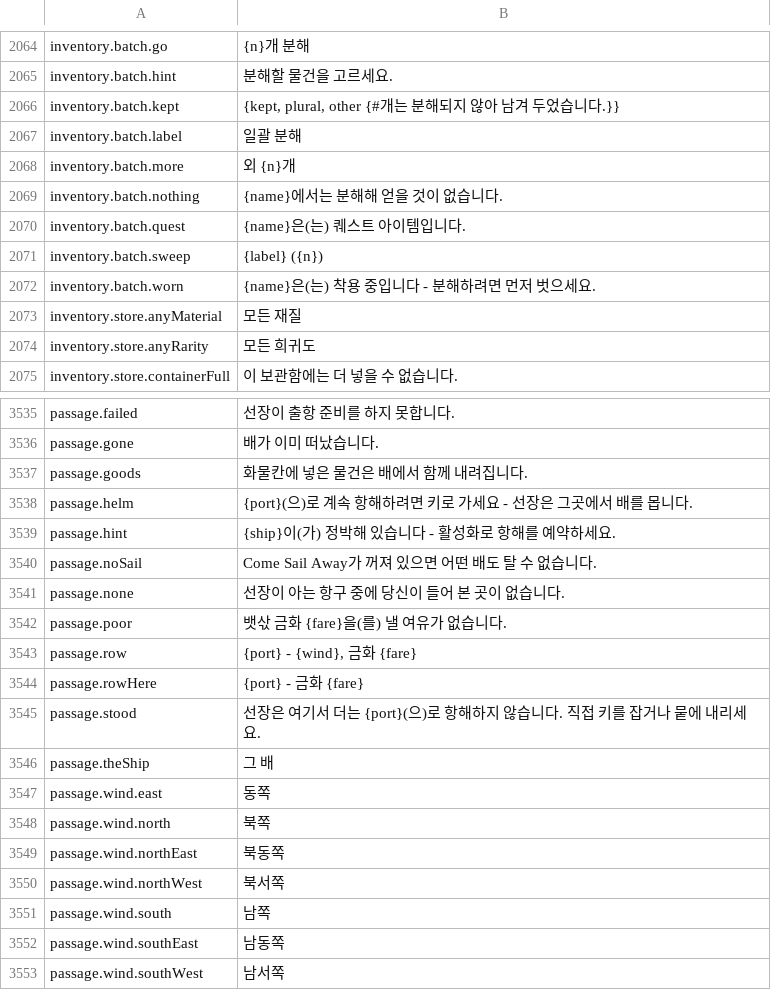
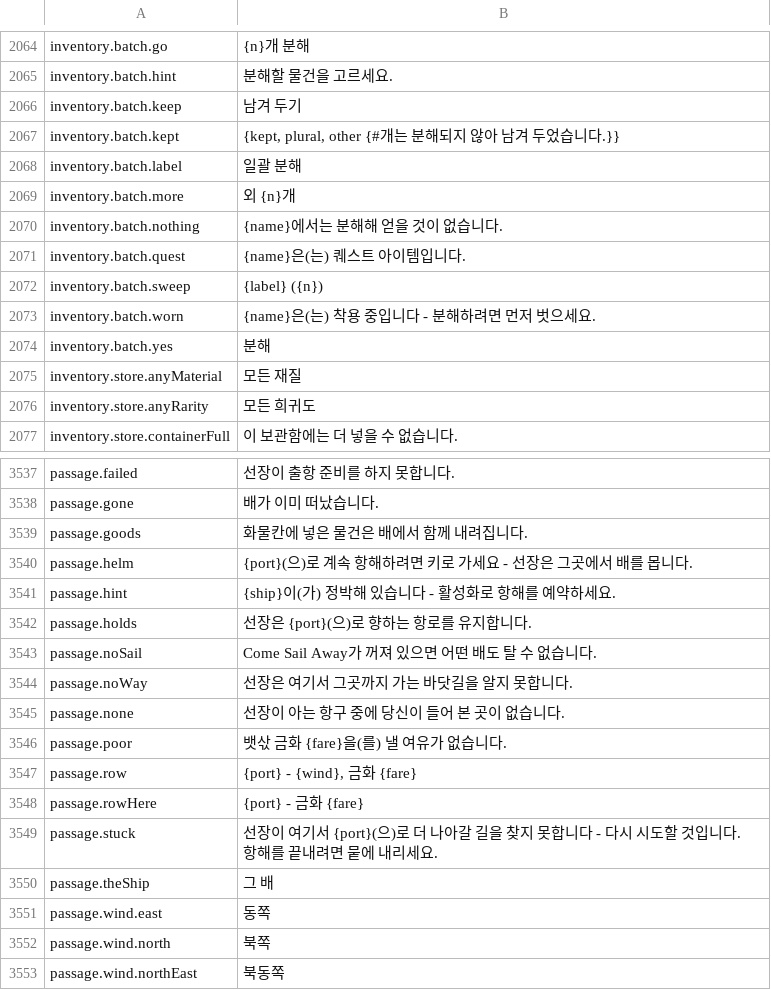
Before and after one commit to Betawolf1213/daggerfall-js-source-voice, a CSV file: locales/ko/Port_Strings.csv, drawn as a sheet; only a part is shown, gaps mark what is left out; the shorter side is filled out with more unchanged rows; removed rows and columns are numbered as before the commit, all else as after; the diff names each change by its address in the sheet, - before the commit and + after, or states it on an @@ line.

```diff
--- a/locales/ko/Port_Strings.csv
+++ b/locales/ko/Port_Strings.csv
+row 2066: inventory.batch.keep | 남겨 두기
+row 2074: inventory.batch.yes | 분해
+row 3542: passage.holds | 선장은 {port}(으)로 향하는 항로를 유지합니다.
+row 3544: passage.noWay | 선장은 여기서 그곳까지 가는 바닷길을 알지 못합니다.
-row 3545: passage.stood | 선장은 여기서 더는 {port}(으)로 항해하지 않습니다. 직접 키를 잡거나 뭍에 내리세요.
+row 3549: passage.stuck | 선장이 여기서 {port}(으)로 더 나아갈 길을 찾지 못합니다 - 다시 시도할 것입니다. 항해를 끝내려면 뭍에 내리세요.
```
Also changed, not shown: locales/bg/Port_Strings.csv, locales/es/Port_Strings.csv, 49 other files.
